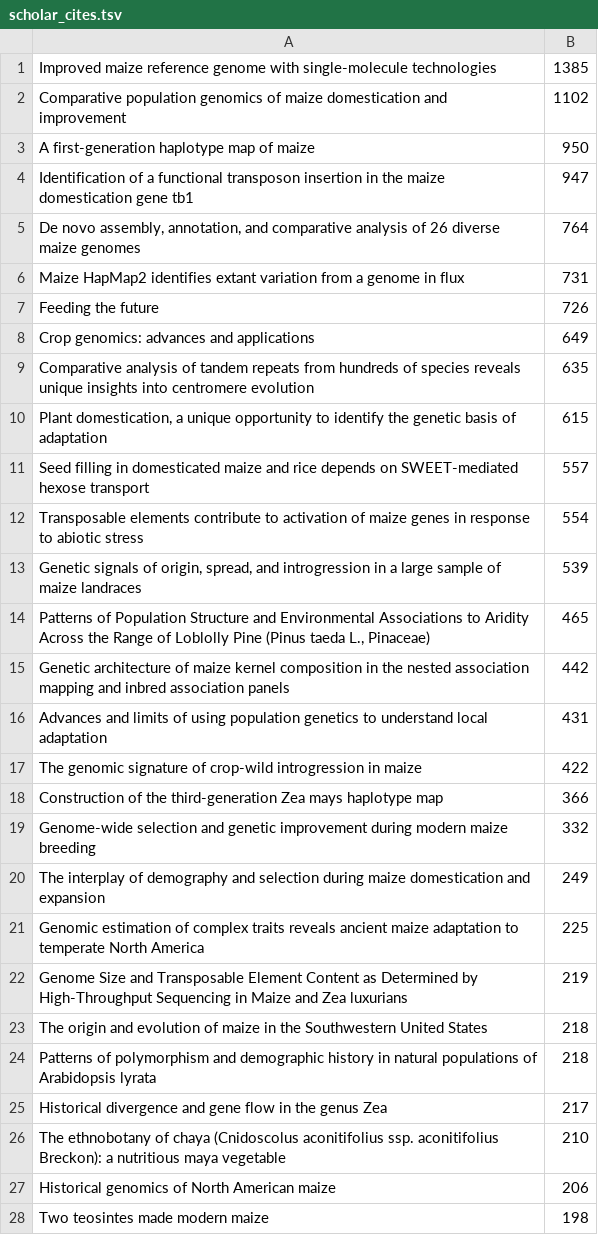
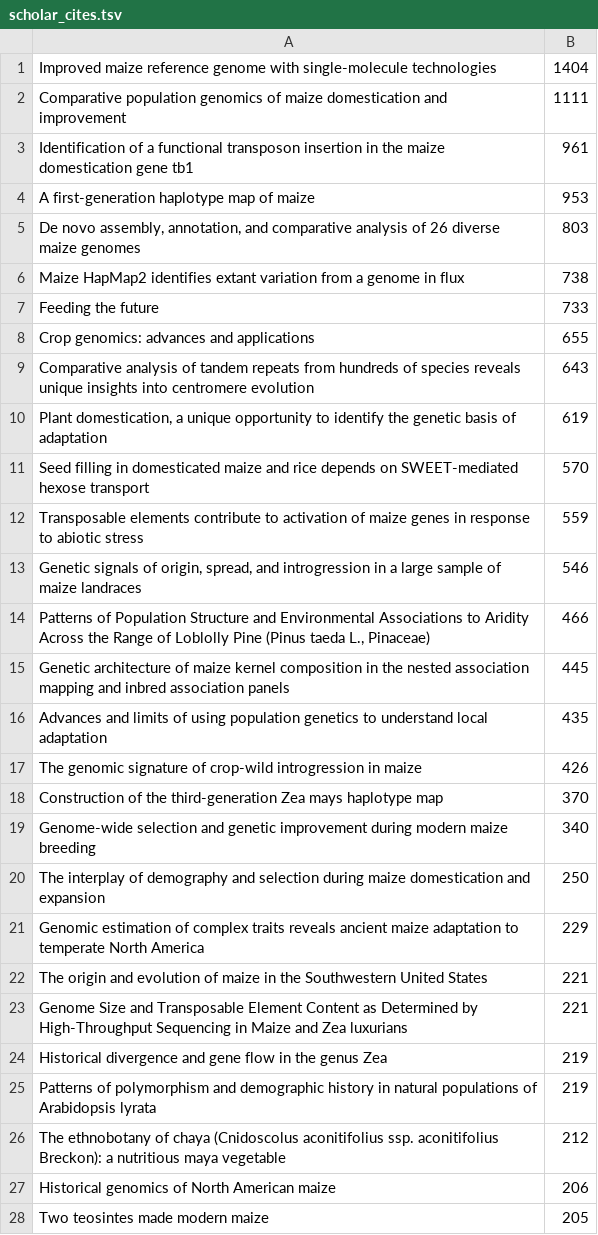
Before and after one commit to rossibarra/CV, a TSV file: scholar_cites.tsv, drawn as a sheet; only a part is shown; the diff covers the shown part only.

```diff
--- a/scholar_cites.tsv
+++ b/scholar_cites.tsv
@@ -1,28 +1,28 @@
-Improved maize reference genome with single-molecule technologies	1385
-Comparative population genomics of maize domestication and improvement	1102
-A first-generation haplotype map of maize	950
-Identification of a functional transposon insertion in the maize domestication gene tb1	947
-De novo assembly, annotation, and comparative analysis of 26 diverse maize genomes	764
-Maize HapMap2 identifies extant variation from a genome in flux	731
-Feeding the future	726
-Crop genomics: advances and applications	649
-Comparative analysis of tandem repeats from hundreds of species reveals unique insights into centromere evolution	635
-Plant domestication, a unique opportunity to identify the genetic basis of adaptation	615
-Seed filling in domesticated maize and rice depends on SWEET-mediated hexose transport	557
-Transposable elements contribute to activation of maize genes in response to abiotic stress	554
-Genetic signals of origin, spread, and introgression in a large sample of maize landraces	539
-Patterns of Population Structure and Environmental Associations to Aridity Across the Range of Loblolly Pine (Pinus taeda L., Pinaceae)	465
-Genetic architecture of maize kernel composition in the nested association mapping and inbred association panels	442
-Advances and limits of using population genetics to understand local adaptation	431
-The genomic signature of crop-wild introgression in maize	422
-Construction of the third-generation Zea mays haplotype map	366
-Genome-wide selection and genetic improvement during modern maize breeding	332
-The interplay of demography and selection during maize domestication and expansion	249
-Genomic estimation of complex traits reveals ancient maize adaptation to temperate North America	225
-Genome Size and Transposable Element Content as Determined by High-Throughput Sequencing in Maize and Zea luxurians	219
-The origin and evolution of maize in the Southwestern United States	218
-Patterns of polymorphism and demographic history in natural populations of Arabidopsis lyrata	218
-Historical divergence and gene flow in the genus Zea	217
-The ethnobotany of chaya (Cnidoscolus aconitifolius ssp. aconitifolius Breckon): a nutritious maya vegetable	210
+Improved maize reference genome with single-molecule technologies	1404
+Comparative population genomics of maize domestication and improvement	1111
+Identification of a functional transposon insertion in the maize domestication gene tb1	961
+A first-generation haplotype map of maize	953
+De novo assembly, annotation, and comparative analysis of 26 diverse maize genomes	803
+Maize HapMap2 identifies extant variation from a genome in flux	738
+Feeding the future	733
+Crop genomics: advances and applications	655
+Comparative analysis of tandem repeats from hundreds of species reveals unique insights into centromere evolution	643
+Plant domestication, a unique opportunity to identify the genetic basis of adaptation	619
+Seed filling in domesticated maize and rice depends on SWEET-mediated hexose transport	570
+Transposable elements contribute to activation of maize genes in response to abiotic stress	559
+Genetic signals of origin, spread, and introgression in a large sample of maize landraces	546
+Patterns of Population Structure and Environmental Associations to Aridity Across the Range of Loblolly Pine (Pinus taeda L., Pinaceae)	466
+Genetic architecture of maize kernel composition in the nested association mapping and inbred association panels	445
+Advances and limits of using population genetics to understand local adaptation	435
+The genomic signature of crop-wild introgression in maize	426
+Construction of the third-generation Zea mays haplotype map	370
+Genome-wide selection and genetic improvement during modern maize breeding	340
+The interplay of demography and selection during maize domestication and expansion	250
+Genomic estimation of complex traits reveals ancient maize adaptation to temperate North America	229
+The origin and evolution of maize in the Southwestern United States	221
+Genome Size and Transposable Element Content as Determined by High-Throughput Sequencing in Maize and Zea luxurians	221
+Historical divergence and gene flow in the genus Zea	219
+Patterns of polymorphism and demographic history in natural populations of Arabidopsis lyrata	219
+The ethnobotany of chaya (Cnidoscolus aconitifolius ssp. aconitifolius Breckon): a nutritious maya vegetable	212
 Historical genomics of North American maize	206
-Two teosintes made modern maize	198
+Two teosintes made modern maize	205
```
Also changed, not shown: 29 added rows, 24 removed rows and 39 edited cells elsewhere in this file, 4 other files.
